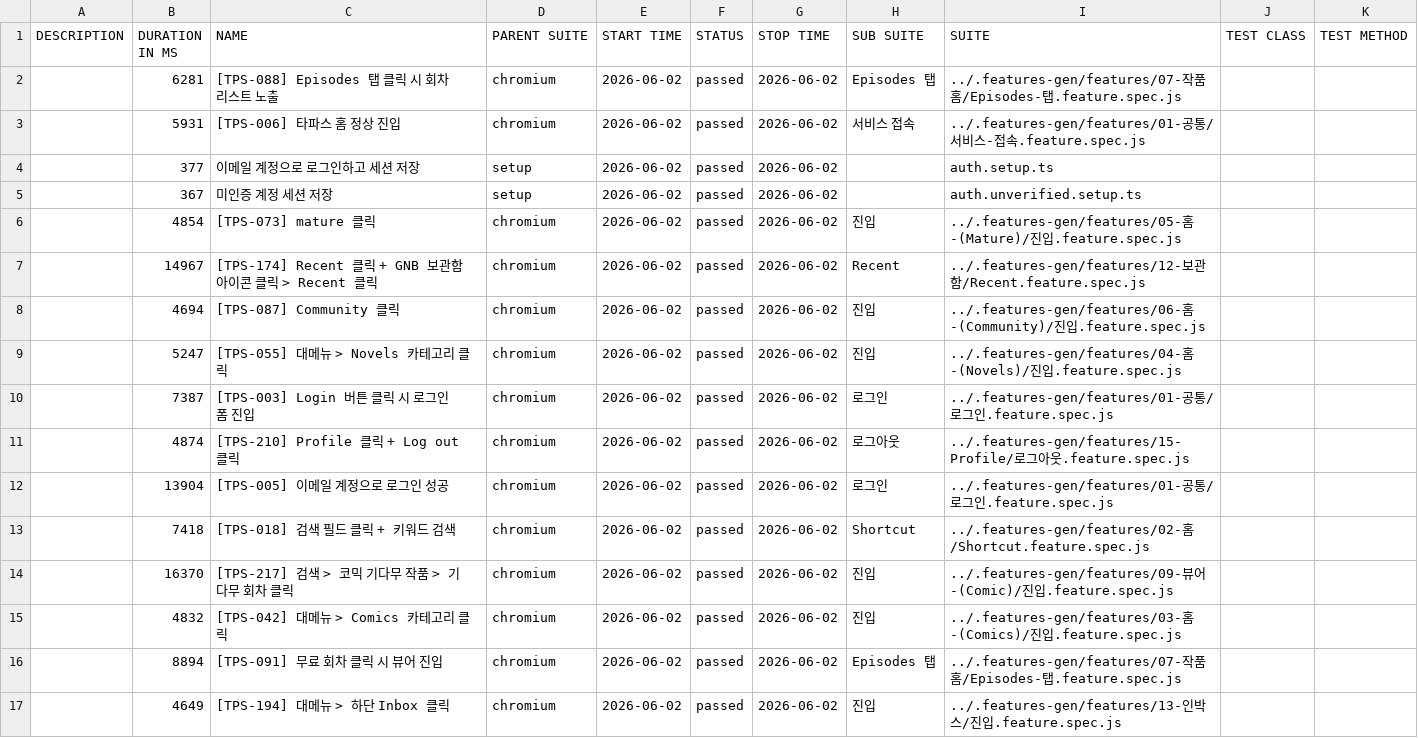
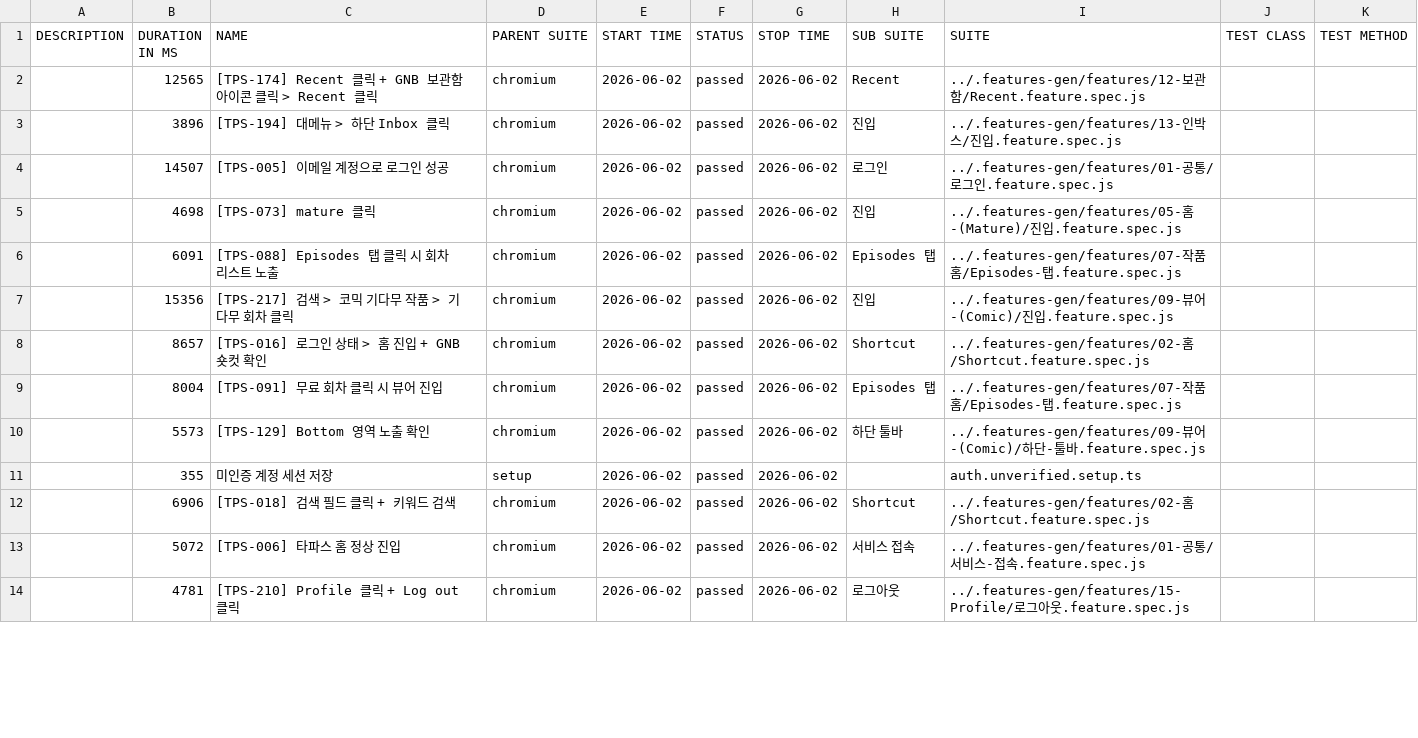
Before and after one commit to RheeSuho/tapas-qa, a CSV file: data/suites.csv, drawn as a sheet; only a part is shown; the diff covers the shown part only.

```diff
--- a/data/suites.csv
+++ b/data/suites.csv
@@ -1,17 +1,14 @@
 "DESCRIPTION","DURATION IN MS","NAME","PARENT SUITE","START TIME","STATUS","STOP TIME","SUB SUITE","SUITE","TEST CLASS","TEST METHOD"
-"","6281","[TPS-088] Episodes 탭 클릭 시 회차 리스트 노출","chromium","2026-06-02","passed","2026-06-02","Episodes 탭","../.features-gen/features/07-작품홈/Episodes-탭.feature.spec.js","",""
-"","5931","[TPS-006] 타파스 홈 정상 진입","chromium","2026-06-02","passed","2026-06-02","서비스 접속","../.features-gen/features/01-공통/서비스-접속.feature.spec.js","",""
-"","377","이메일 계정으로 로그인하고 세션 저장","setup","2026-06-02","passed","2026-06-02","","auth.setup.ts","",""
-"","367","미인증 계정 세션 저장","setup","2026-06-02","passed","2026-06-02","","auth.unverified.setup.ts","",""
-"","4854","[TPS-073] mature 클릭","chromium","2026-06-02","passed","2026-06-02","진입","../.features-gen/features/05-홈-(Mature)/진입.feature.spec.js","",""
-"","14967","[TPS-174] Recent 클릭 + GNB 보관함 아이콘 클릭 > Recent 클릭","chromium","2026-06-02","passed","2026-06-02","Recent","../.features-gen/features/12-보관함/Recent.feature.spec.js","",""
-"","4694","[TPS-087] Community 클릭","chromium","2026-06-02","passed","2026-06-02","진입","../.features-gen/features/06-홈-(Community)/진입.feature.spec.js","",""
-"","5247","[TPS-055] 대메뉴 > Novels 카테고리 클릭","chromium","2026-06-02","passed","2026-06-02","진입","../.features-gen/features/04-홈-(Novels)/진입.feature.spec.js","",""
-"","7387","[TPS-003] Login 버튼 클릭 시 로그인 폼 진입","chromium","2026-06-02","passed","2026-06-02","로그인","../.features-gen/features/01-공통/로그인.feature.spec.js","",""
-"","4874","[TPS-210] Profile 클릭 + Log out 클릭","chromium","2026-06-02","passed","2026-06-02","로그아웃","../.features-gen/features/15-Profile/로그아웃.feature.spec.js","",""
-"","13904","[TPS-005] 이메일 계정으로 로그인 성공","chromium","2026-06-02","passed","2026-06-02","로그인","../.features-gen/features/01-공통/로그인.feature.spec.js","",""
-"","7418","[TPS-018] 검색 필드 클릭 + 키워드 검색","chromium","2026-06-02","passed","2026-06-02","Shortcut","../.features-gen/features/02-홈/Shortcut.feature.spec.js","",""
-"","16370","[TPS-217] 검색 > 코믹 기다무 작품 > 기다무 회차 클릭","chromium","2026-06-02","passed","2026-06-02","진입","../.features-gen/features/09-뷰어-(Comic)/진입.feature.spec.js","",""
-"","4832","[TPS-042] 대메뉴 > Comics 카테고리 클릭","chromium","2026-06-02","passed","2026-06-02","진입","../.features-gen/features/03-홈-(Comics)/진입.feature.spec.js","",""
-"","8894","[TPS-091] 무료 회차 클릭 시 뷰어 진입","chromium","2026-06-02","passed","2026-06-02","Episodes 탭","../.features-gen/features/07-작품홈/Episodes-탭.feature.spec.js","",""
-"","4649","[TPS-194] 대메뉴 > 하단 Inbox 클릭","chromium","2026-06-02","passed","2026-06-02","진입","../.features-gen/features/13-인박스/진입.feature.spec.js","",""
+"","12565","[TPS-174] Recent 클릭 + GNB 보관함 아이콘 클릭 > Recent 클릭","chromium","2026-06-02","passed","2026-06-02","Recent","../.features-gen/features/12-보관함/Recent.feature.spec.js","",""
+"","3896","[TPS-194] 대메뉴 > 하단 Inbox 클릭","chromium","2026-06-02","passed","2026-06-02","진입","../.features-gen/features/13-인박스/진입.feature.spec.js","",""
+"","14507","[TPS-005] 이메일 계정으로 로그인 성공","chromium","2026-06-02","passed","2026-06-02","로그인","../.features-gen/features/01-공통/로그인.feature.spec.js","",""
+"","4698","[TPS-073] mature 클릭","chromium","2026-06-02","passed","2026-06-02","진입","../.features-gen/features/05-홈-(Mature)/진입.feature.spec.js","",""
+"","6091","[TPS-088] Episodes 탭 클릭 시 회차 리스트 노출","chromium","2026-06-02","passed","2026-06-02","Episodes 탭","../.features-gen/features/07-작품홈/Episodes-탭.feature.spec.js","",""
+"","15356","[TPS-217] 검색 > 코믹 기다무 작품 > 기다무 회차 클릭","chromium","2026-06-02","passed","2026-06-02","진입","../.features-gen/features/09-뷰어-(Comic)/진입.feature.spec.js","",""
+"","8657","[TPS-016] 로그인 상태 > 홈 진입 + GNB 숏컷 확인","chromium","2026-06-02","passed","2026-06-02","Shortcut","../.features-gen/features/02-홈/Shortcut.feature.spec.js","",""
+"","8004","[TPS-091] 무료 회차 클릭 시 뷰어 진입","chromium","2026-06-02","passed","2026-06-02","Episodes 탭","../.features-gen/features/07-작품홈/Episodes-탭.feature.spec.js","",""
+"","5573","[TPS-129] Bottom 영역 노출 확인","chromium","2026-06-02","passed","2026-06-02","하단 툴바","../.features-gen/features/09-뷰어-(Comic)/하단-툴바.feature.spec.js","",""
+"","355","미인증 계정 세션 저장","setup","2026-06-02","passed","2026-06-02","","auth.unverified.setup.ts","",""
+"","6906","[TPS-018] 검색 필드 클릭 + 키워드 검색","chromium","2026-06-02","passed","2026-06-02","Shortcut","../.features-gen/features/02-홈/Shortcut.feature.spec.js","",""
+"","5072","[TPS-006] 타파스 홈 정상 진입","chromium","2026-06-02","passed","2026-06-02","서비스 접속","../.features-gen/features/01-공통/서비스-접속.feature.spec.js","",""
+"","4781","[TPS-210] Profile 클릭 + Log out 클릭","chromium","2026-06-02","passed","2026-06-02","로그아웃","../.features-gen/features/15-Profile/로그아웃.feature.spec.js","",""
```
Also changed, not shown: 3 added rows and 9 edited cells elsewhere in this file, 58 other files.
